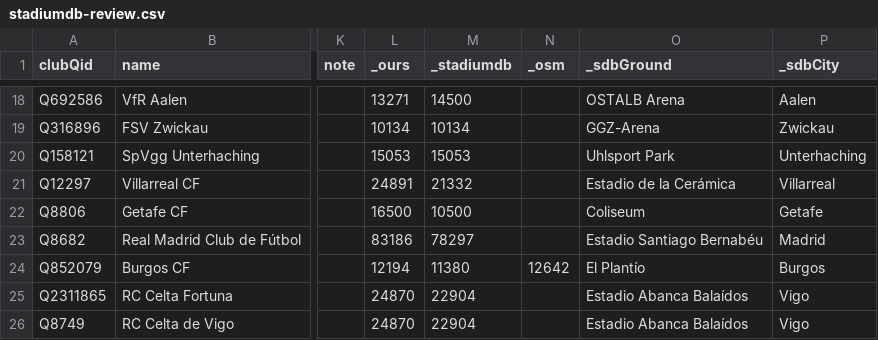
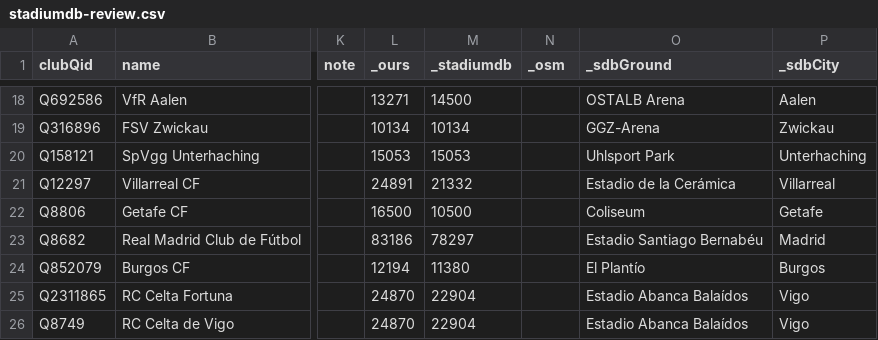
Before and after one commit to AlexGrozavul/Football, a CSV file: data/clubs/stadiumdb-review.csv, drawn as a sheet; only a part is shown, gaps mark what is left out; the diff names each change by its address in the sheet, - before the commit and + after, or states it on an @@ line.

```diff
--- a/data/clubs/stadiumdb-review.csv
+++ b/data/clubs/stadiumdb-review.csv
-N24 (_osm): 12642
+N24 (_osm): (empty)
```
